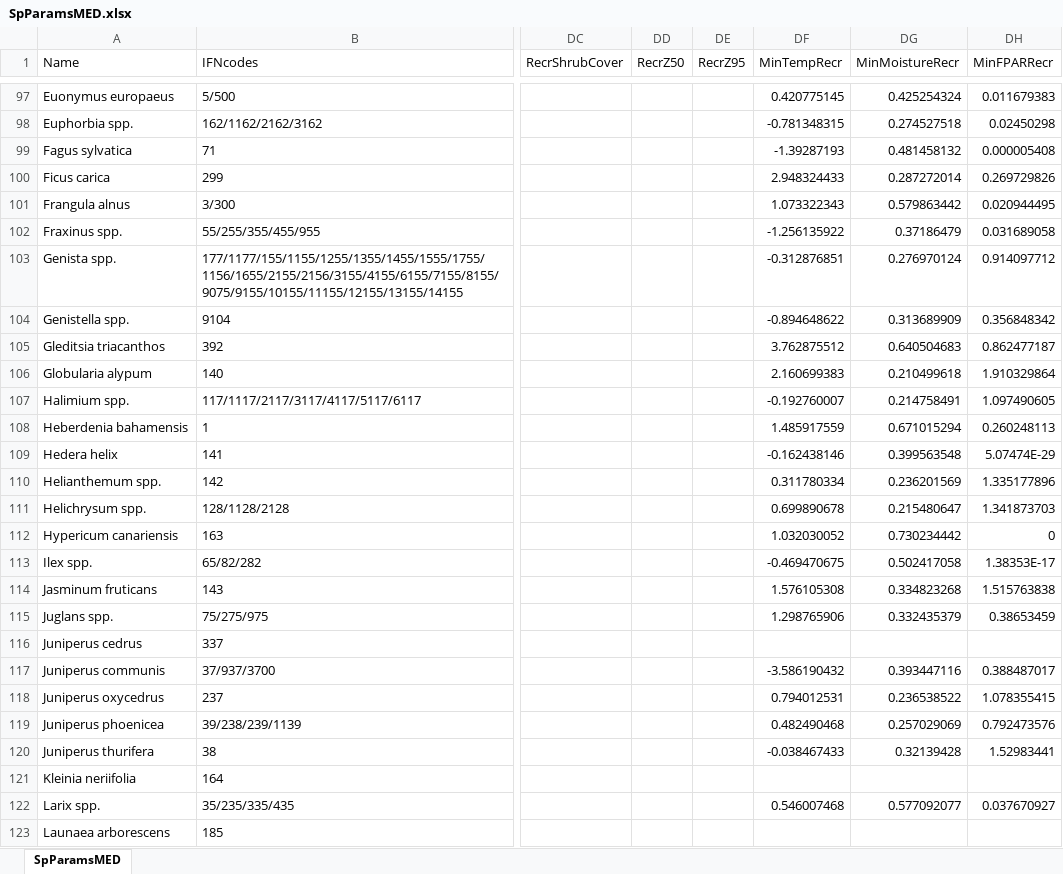
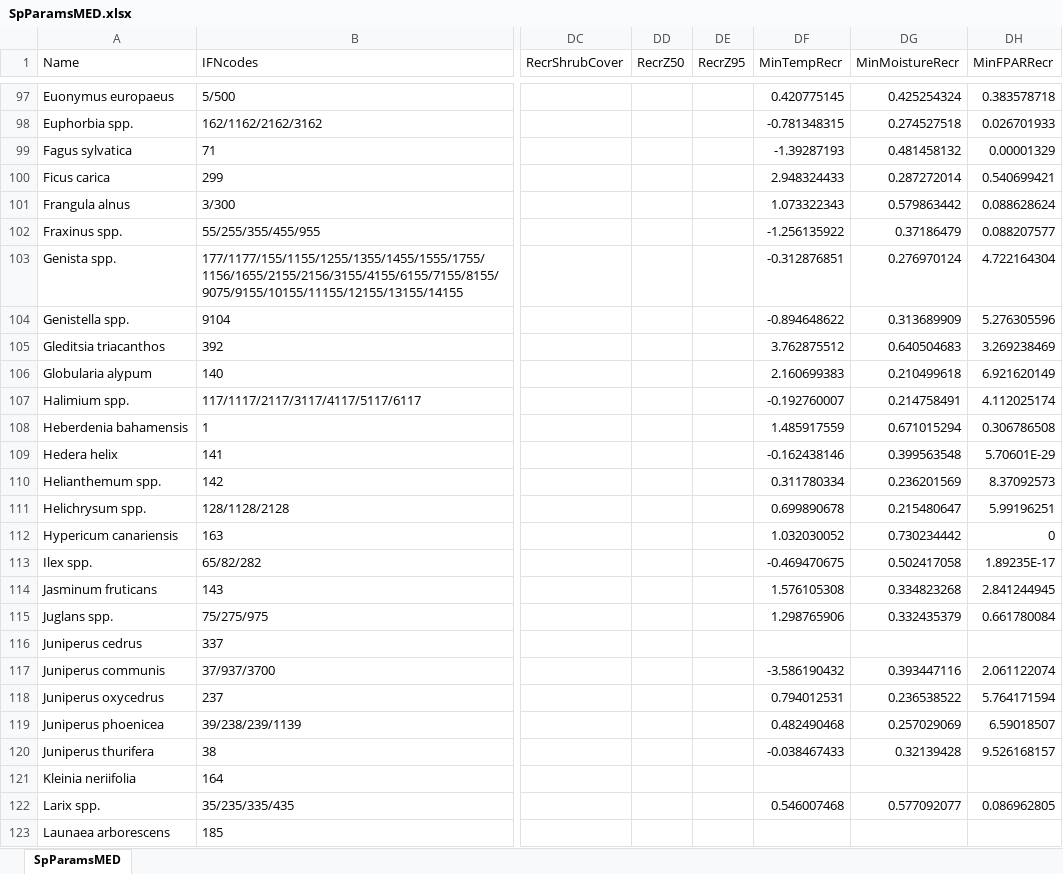
Before and after one commit to emf-creaf/medfate, an Excel workbook: data-raw/SpParamsMED.xlsx, sheet SpParamsMED, drawn as a sheet; only a part is shown, gaps mark what is left out; values as stored, in another font and other column widths than the file's, no borders; table styles not drawn; the diff covers the shown part only; the diff names each change by its address in the sheet, - before the commit and + after, or states it on an @@ line.

```diff
--- a/data-raw/SpParamsMED.xlsx (sheet SpParamsMED)
+++ b/data-raw/SpParamsMED.xlsx (sheet SpParamsMED)
-DH97 (MinFPARRecr): 0.011679383
+DH97 (MinFPARRecr): 0.383578718
-DH98 (MinFPARRecr): 0.02450298
+DH98 (MinFPARRecr): 0.026701933
-DH99 (MinFPARRecr): 0.000005408
+DH99 (MinFPARRecr): 0.00001329
-DH100 (MinFPARRecr): 0.269729826
+DH100 (MinFPARRecr): 0.540699421
-DH101 (MinFPARRecr): 0.020944495
+DH101 (MinFPARRecr): 0.088628624
-DH102 (MinFPARRecr): 0.031689058
+DH102 (MinFPARRecr): 0.088207577
-DH103 (MinFPARRecr): 0.914097712
+DH103 (MinFPARRecr): 4.722164304
-DH104 (MinFPARRecr): 0.356848342
+DH104 (MinFPARRecr): 5.276305596
-DH105 (MinFPARRecr): 0.862477187
+DH105 (MinFPARRecr): 3.269238469
-DH106 (MinFPARRecr): 1.910329864
+DH106 (MinFPARRecr): 6.921620149
-DH107 (MinFPARRecr): 1.097490605
+DH107 (MinFPARRecr): 4.112025174
-DH108 (MinFPARRecr): 0.260248113
+DH108 (MinFPARRecr): 0.306786508
-DH109 (MinFPARRecr): 5.07474E-29
+DH109 (MinFPARRecr): 5.70601E-29
-DH110 (MinFPARRecr): 1.335177896
+DH110 (MinFPARRecr): 8.37092573
-DH111 (MinFPARRecr): 1.341873703
+DH111 (MinFPARRecr): 5.99196251
-DH113 (MinFPARRecr): 1.38353E-17
+DH113 (MinFPARRecr): 1.89235E-17
-DH114 (MinFPARRecr): 1.515763838
+DH114 (MinFPARRecr): 2.841244945
-DH115 (MinFPARRecr): 0.38653459
+DH115 (MinFPARRecr): 0.661780084
-DH117 (MinFPARRecr): 0.388487017
+DH117 (MinFPARRecr): 2.061122074
-DH118 (MinFPARRecr): 1.078355415
+DH118 (MinFPARRecr): 5.764171594
-DH119 (MinFPARRecr): 0.792473576
+DH119 (MinFPARRecr): 6.59018507
-DH120 (MinFPARRecr): 1.52983441
+DH120 (MinFPARRecr): 9.526168157
-DH122 (MinFPARRecr): 0.037670927
+DH122 (MinFPARRecr): 0.086962805
```
Also changed, not shown: 144 edited cells elsewhere in this sheet, 15 other files.
